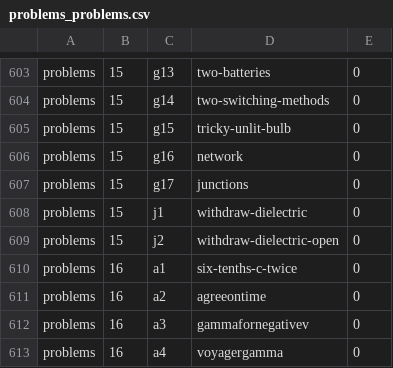
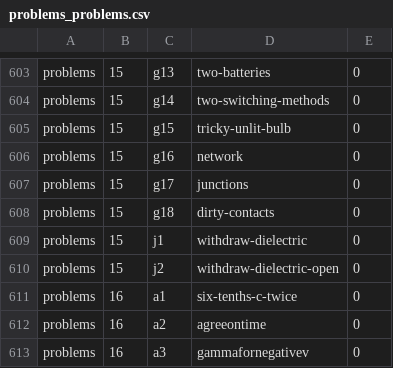
Before and after one commit to bkasel/lm, a CSV file: data/per_book/problems_problems.csv, drawn as a sheet; only a part is shown, gaps mark what is left out; the shorter side is filled out with more unchanged rows; the diff names each change by its address in the sheet, - before the commit and + after, or states it on an @@ line.

```diff
--- a/data/per_book/problems_problems.csv
+++ b/data/per_book/problems_problems.csv
+row 608: problems | 15 | g18 | dirty-contacts | 0
```
Also changed, not shown: data/per_book/lm_problems.csv, data/problems.csv, 7 other files.
